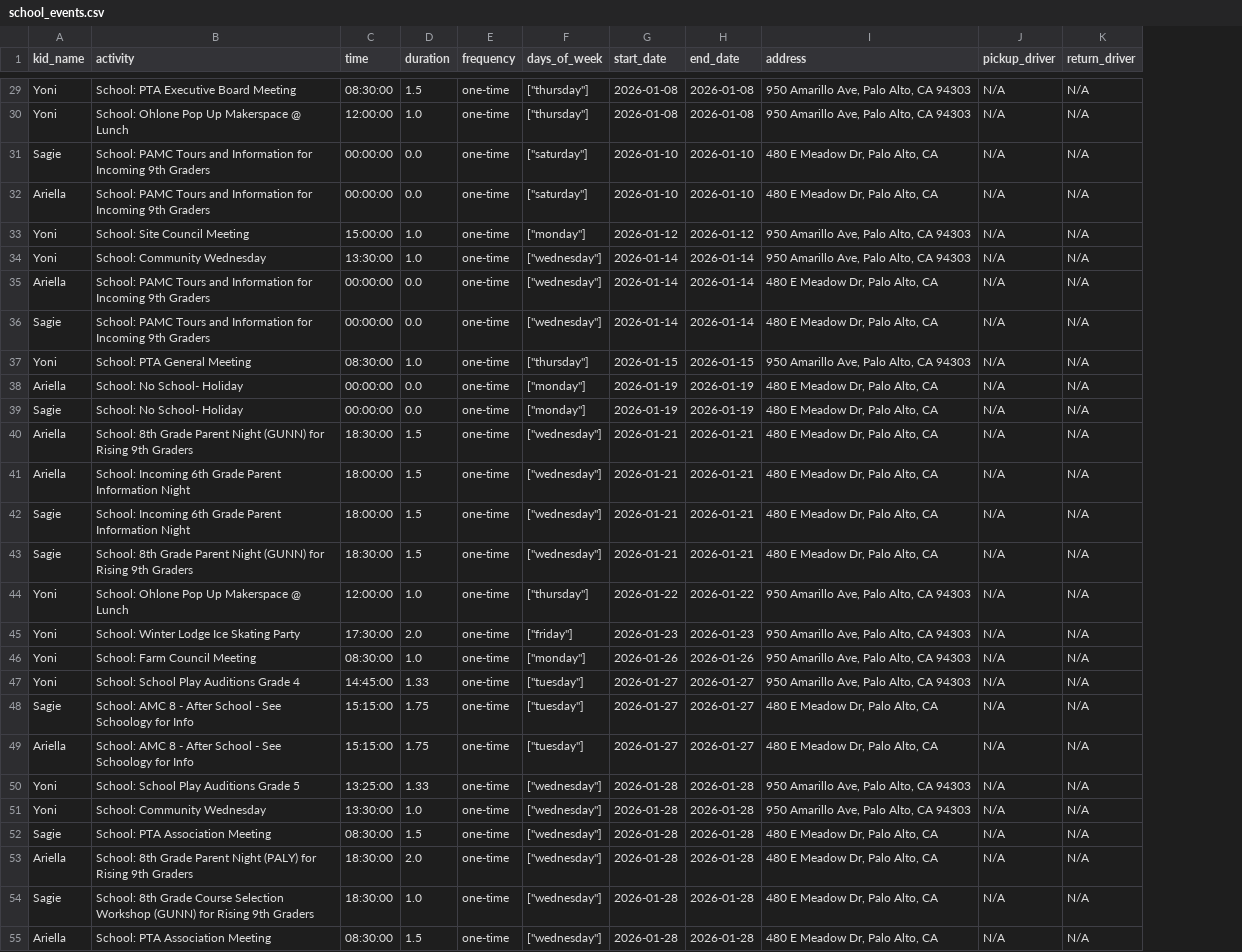
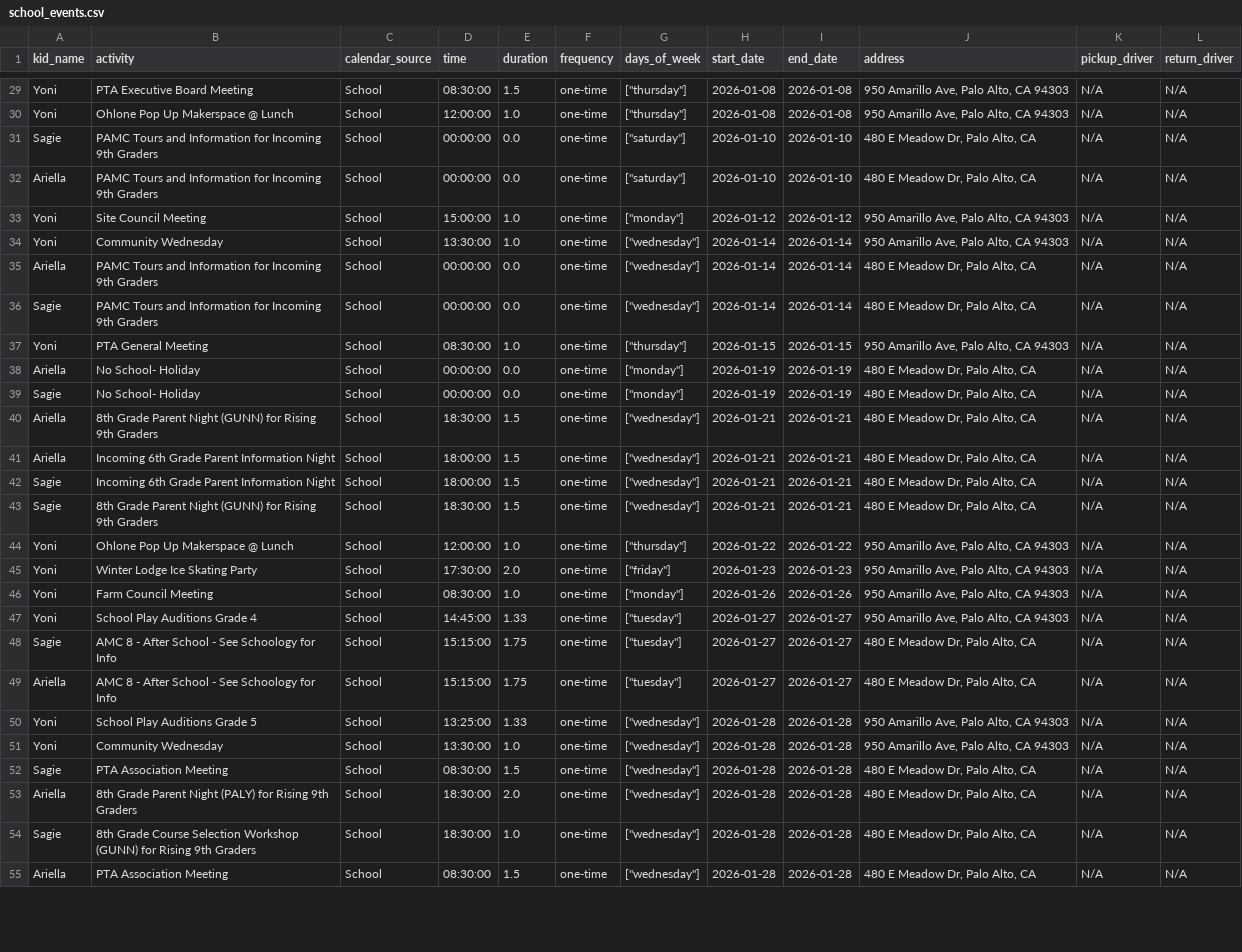
Before and after one commit to RonenUCI/weekly-planner-app, a CSV file: school_events.csv, drawn as a sheet; only a part is shown, gaps mark what is left out; the diff covers the shown part only; the diff names each change by its address in the sheet, - before the commit and + after, or states it on an @@ line.

Commit message:
Add color-coded calendar sources with legend and mobile support
- Add CALENDAR_COLORS configuration (School: light blue, Jewish: gold, Family: black)
- Remove prefixes from activity names to save space
- Add calendar_source column to track event sources
- Add helper functions for calendar source detection and color mapping
- Update scrapers to add calendar_source instead of prefix
- Color-code activity names in weekly and monitor views
- Add color-coded legend showing calendar sources
- Update school activity checks to use calendar_source
- Update calendar CSV files with new format

```diff
--- a/school_events.csv
+++ b/school_events.csv
+column C (calendar_source), rows 29-55: all School
-B29 (activity): School: PTA Executive Board Meeting
+B29 (activity): PTA Executive Board Meeting
-B30 (activity): School: Ohlone Pop Up Makerspace @ Lunch
+B30 (activity): Ohlone Pop Up Makerspace @ Lunch
-B31:B32 (activity): School: PAMC Tours…
+B31:B32 (activity): PAMC Tours…
-B33 (activity): School: Site Council Meeting
+B33 (activity): Site Council Meeting
-B34 (activity): School: Community Wednesday
+B34 (activity): Community Wednesday
-B35:B36 (activity): School: PAMC Tours…
+B35:B36 (activity): PAMC Tours…
-B37 (activity): School: PTA General Meeting
+B37 (activity): PTA General Meeting
-B38:B39 (activity): School: No School- Holiday
+B38:B39 (activity): No School- Holiday
-B40 (activity): School: 8th Grade…
+B40 (activity): 8th Grade…
-B41:B42 (activity): School: Incoming 6th…
+B41:B42 (activity): Incoming 6th…
-B43 (activity): School: 8th Grade…
+B43 (activity): 8th Grade…
-B44 (activity): School: Ohlone Pop Up Makerspace @ Lunch
+B44 (activity): Ohlone Pop Up Makerspace @ Lunch
-B45 (activity): School: Winter Lodge Ice Skating Party
+B45 (activity): Winter Lodge Ice Skating Party
-B46 (activity): School: Farm Council Meeting
+B46 (activity): Farm Council Meeting
-B47 (activity): School: School Play Auditions Grade 4
+B47 (activity): School Play Auditions Grade 4
-B48:B49 (activity): School: AMC 8…
+B48:B49 (activity): AMC 8…
-B50 (activity): School: School Play Auditions Grade 5
+B50 (activity): School Play Auditions Grade 5
-B51 (activity): School: Community Wednesday
+B51 (activity): Community Wednesday
-B52 (activity): School: PTA Association Meeting
+B52 (activity): PTA Association Meeting
-B53 (activity): School: 8th Grade…
+B53 (activity): 8th Grade…
-B54 (activity): School: 8th Grade…
+B54 (activity): 8th Grade…
-B55 (activity): School: PTA Association Meeting
+B55 (activity): PTA Association Meeting
```
Also changed, not shown: 130 edited cells elsewhere in this file, jewish_holidays.csv, 4 other files.
